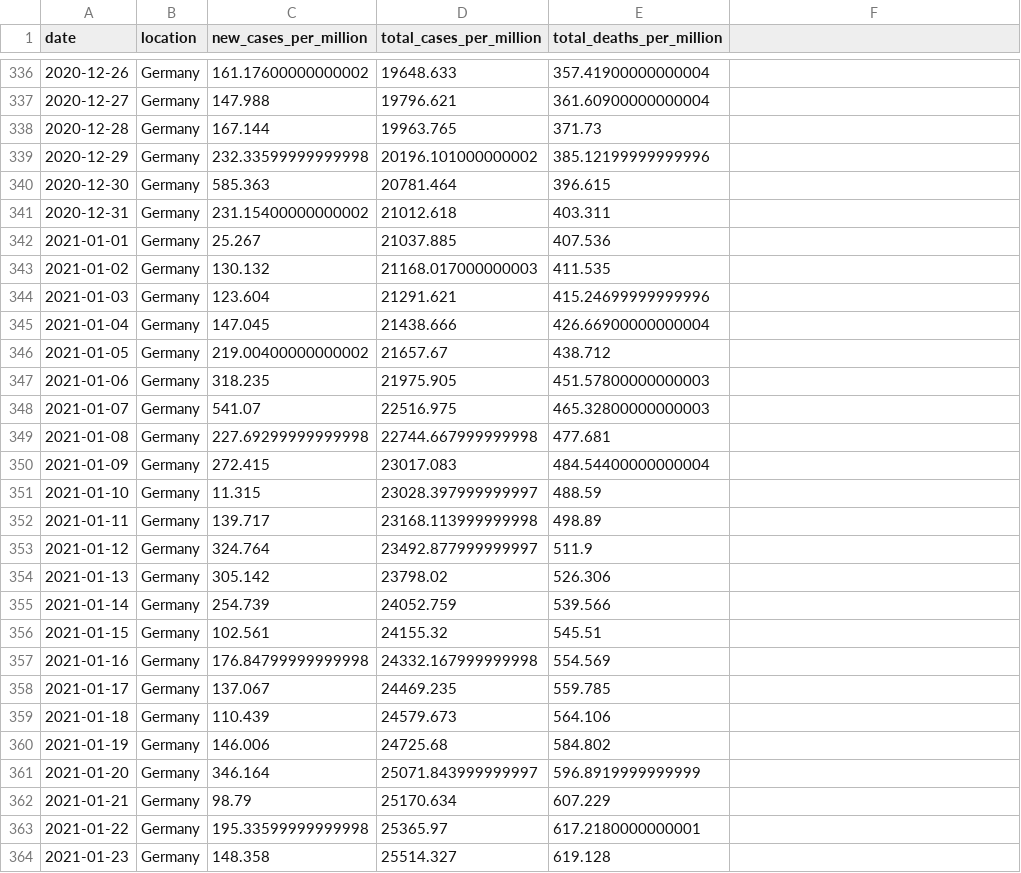
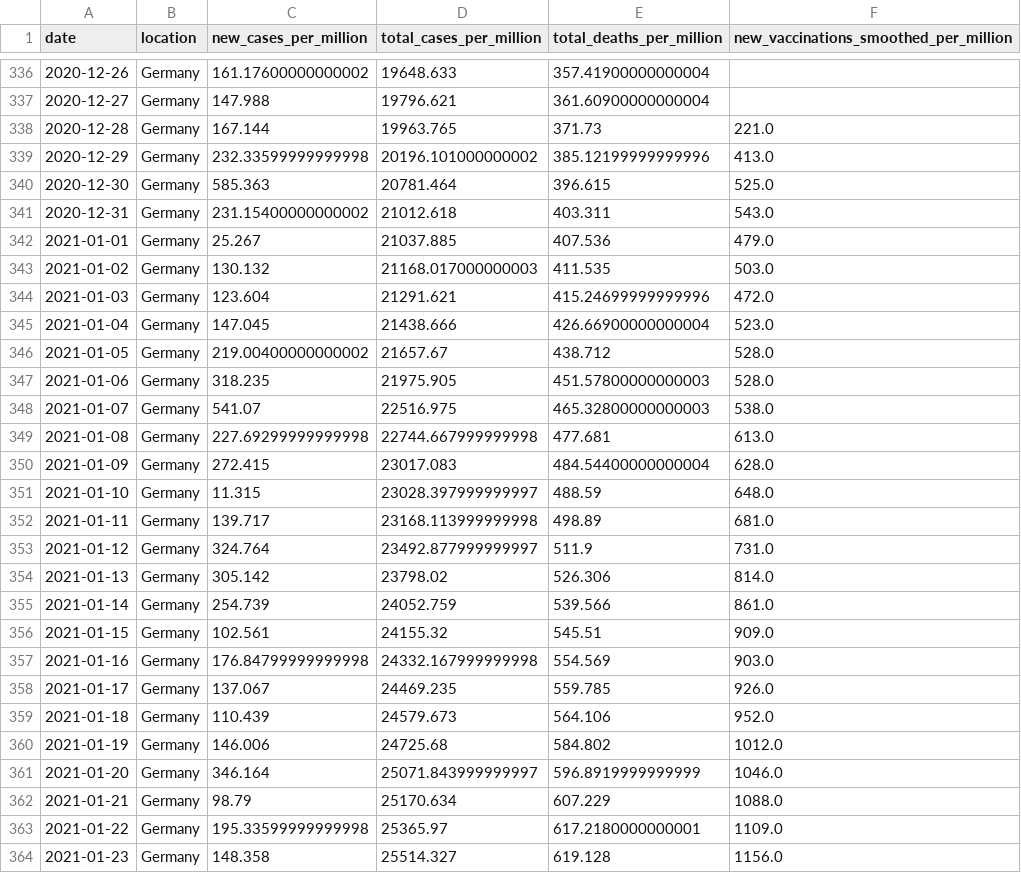
Before and after one commit to Dered118/corona_daten_deutschland, a CSV file: germany.csv, drawn as a sheet; only a part is shown, gaps mark what is left out; the diff covers the shown part only.

```diff
--- a/germany.csv
+++ b/germany.csv
@@ -1 +1 @@
-date,location,new_cases_per_million,total_cases_per_million,total_deaths_per_million
+date,location,new_cases_per_million,total_cases_per_million,total_deaths_per_million,new_vaccinations_smoothed_per_million
@@ -338,27 +338,27 @@ date,location,new_cases_per_million,total_cases_per_million,total_deaths_per_mil
-2020-12-28,Germany,167.144,19963.765,371.73
-2020-12-29,Germany,232.33599999999998,20196.101000000002,385.12199999999996
-2020-12-30,Germany,585.363,20781.464,396.615
-2020-12-31,Germany,231.15400000000002,21012.618,403.311
-2021-01-01,Germany,25.267,21037.885,407.536
-2021-01-02,Germany,130.132,21168.017000000003,411.535
-2021-01-03,Germany,123.604,21291.621,415.24699999999996
-2021-01-04,Germany,147.045,21438.666,426.66900000000004
-2021-01-05,Germany,219.00400000000002,21657.67,438.712
-2021-01-06,Germany,318.235,21975.905,451.57800000000003
-2021-01-07,Germany,541.07,22516.975,465.32800000000003
-2021-01-08,Germany,227.69299999999998,22744.667999999998,477.681
-2021-01-09,Germany,272.415,23017.083,484.54400000000004
-2021-01-10,Germany,11.315,23028.397999999997,488.59
-2021-01-11,Germany,139.717,23168.113999999998,498.89
-2021-01-12,Germany,324.764,23492.877999999997,511.9
-2021-01-13,Germany,305.142,23798.02,526.306
-2021-01-14,Germany,254.739,24052.759,539.566
-2021-01-15,Germany,102.561,24155.32,545.51
-2021-01-16,Germany,176.84799999999998,24332.167999999998,554.569
-2021-01-17,Germany,137.067,24469.235,559.785
-2021-01-18,Germany,110.439,24579.673,564.106
-2021-01-19,Germany,146.006,24725.68,584.802
-2021-01-20,Germany,346.164,25071.843999999997,596.8919999999999
-2021-01-21,Germany,98.79,25170.634,607.229
-2021-01-22,Germany,195.33599999999998,25365.97,617.2180000000001
-2021-01-23,Germany,148.358,25514.327,619.128
+2020-12-28,Germany,167.144,19963.765,371.73,221.0
+2020-12-29,Germany,232.33599999999998,20196.101000000002,385.12199999999996,413.0
+2020-12-30,Germany,585.363,20781.464,396.615,525.0
+2020-12-31,Germany,231.15400000000002,21012.618,403.311,543.0
+2021-01-01,Germany,25.267,21037.885,407.536,479.0
+2021-01-02,Germany,130.132,21168.017000000003,411.535,503.0
+2021-01-03,Germany,123.604,21291.621,415.24699999999996,472.0
+2021-01-04,Germany,147.045,21438.666,426.66900000000004,523.0
+2021-01-05,Germany,219.00400000000002,21657.67,438.712,528.0
+2021-01-06,Germany,318.235,21975.905,451.57800000000003,528.0
+2021-01-07,Germany,541.07,22516.975,465.32800000000003,538.0
+2021-01-08,Germany,227.69299999999998,22744.667999999998,477.681,613.0
+2021-01-09,Germany,272.415,23017.083,484.54400000000004,628.0
+2021-01-10,Germany,11.315,23028.397999999997,488.59,648.0
+2021-01-11,Germany,139.717,23168.113999999998,498.89,681.0
+2021-01-12,Germany,324.764,23492.877999999997,511.9,731.0
+2021-01-13,Germany,305.142,23798.02,526.306,814.0
+2021-01-14,Germany,254.739,24052.759,539.566,861.0
+2021-01-15,Germany,102.561,24155.32,545.51,909.0
+2021-01-16,Germany,176.84799999999998,24332.167999999998,554.569,903.0
+2021-01-17,Germany,137.067,24469.235,559.785,926.0
+2021-01-18,Germany,110.439,24579.673,564.106,952.0
+2021-01-19,Germany,146.006,24725.68,584.802,1012.0
+2021-01-20,Germany,346.164,25071.843999999997,596.8919999999999,1046.0
+2021-01-21,Germany,98.79,25170.634,607.229,1088.0
+2021-01-22,Germany,195.33599999999998,25365.97,617.2180000000001,1109.0
+2021-01-23,Germany,148.358,25514.327,619.128,1156.0
```
Also changed, not shown: 8 added rows and 102 edited cells elsewhere in this file, austria.csv, czechia.csv, 3 other files.
